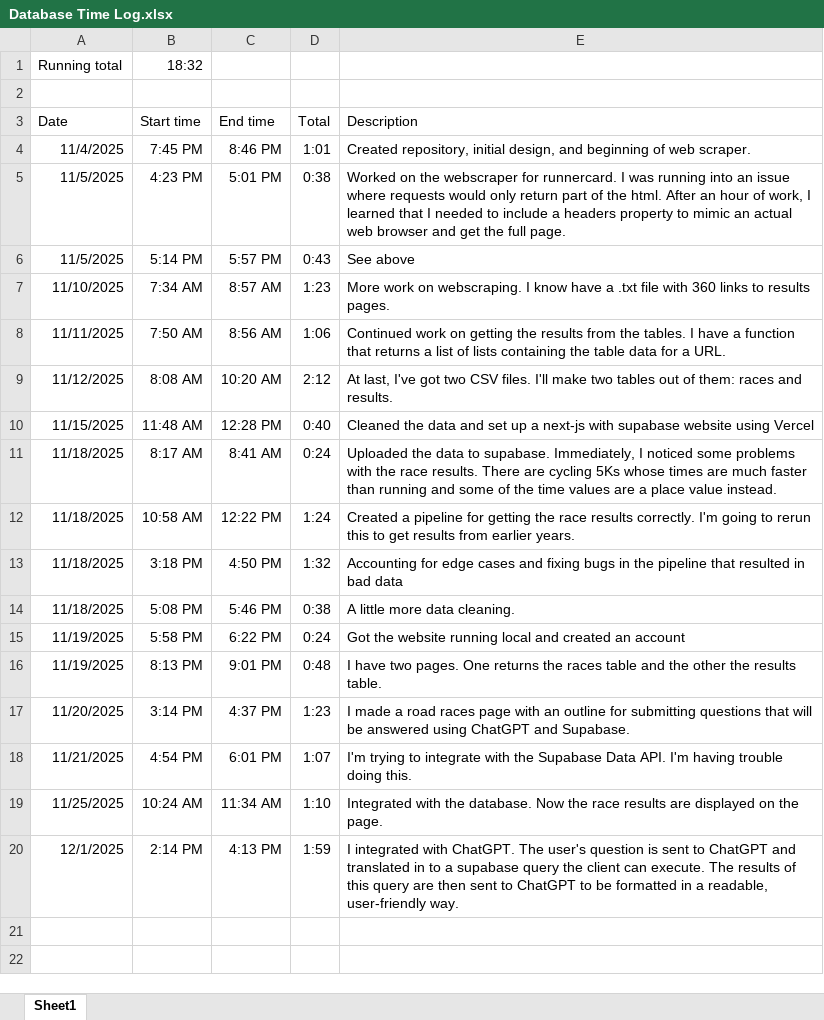
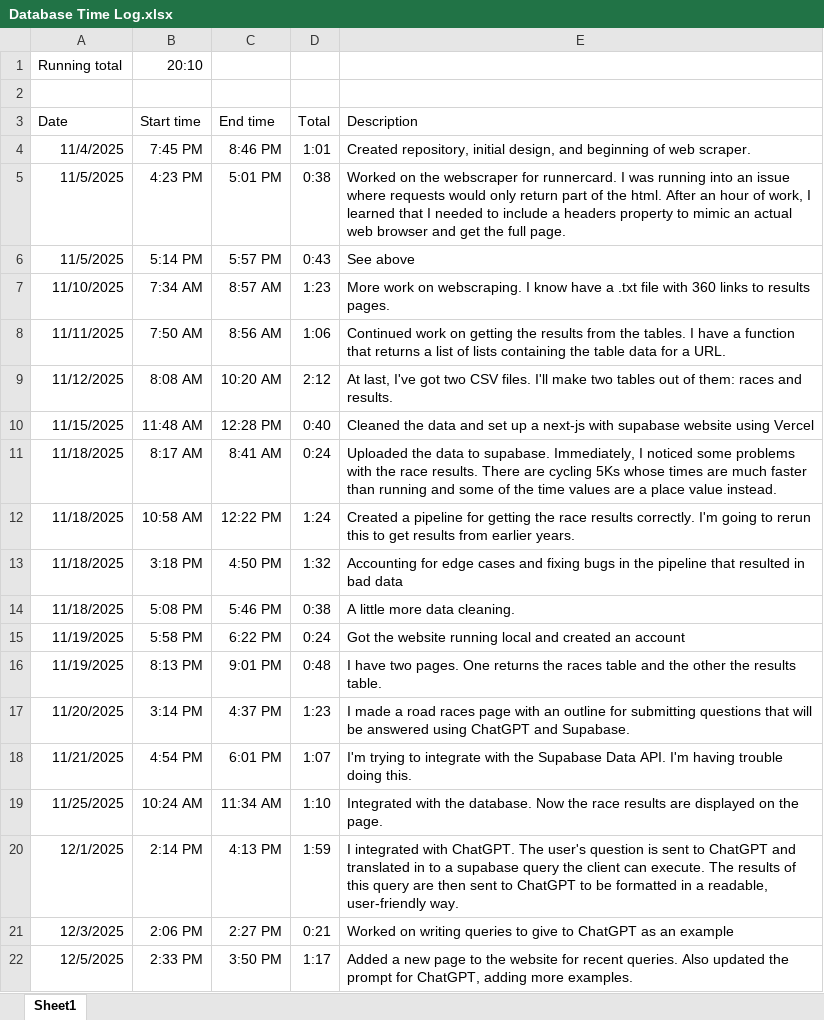
Before and after one commit to isaacbn17/road-races, an Excel workbook: Database Time Log.xlsx, sheet Sheet1, drawn as a sheet; values as stored, in another font and other column widths than the file's, no borders; the diff names each change by its address in the sheet, - before the commit and + after, or states it on an @@ line.

Commit message:
Time log update

```diff
--- a/Database Time Log.xlsx (sheet Sheet1)
+++ b/Database Time Log.xlsx (sheet Sheet1)
-B1 (Start time): 18:32
+B1 (Start time): 20:10
+row 21: 12/3/2025 | 2:06 PM | 2:27 PM | 0:21 | Worked on writing queries to give to ChatGPT as an example
+row 22: 12/5/2025 | 2:33 PM | 3:50 PM | 1:17 | Added a new page to the website for recent queries. Also updated the prompt for ChatGPT, adding more examples.
```
